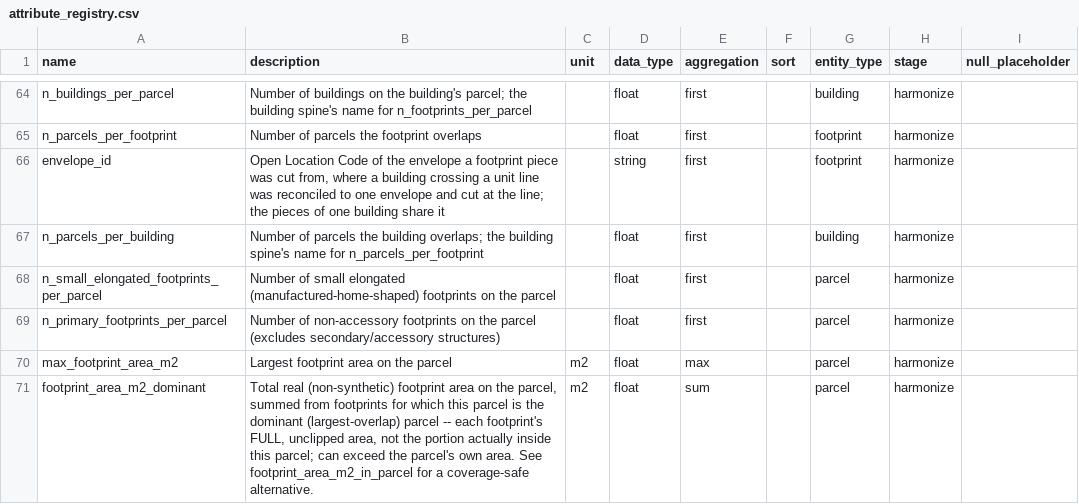
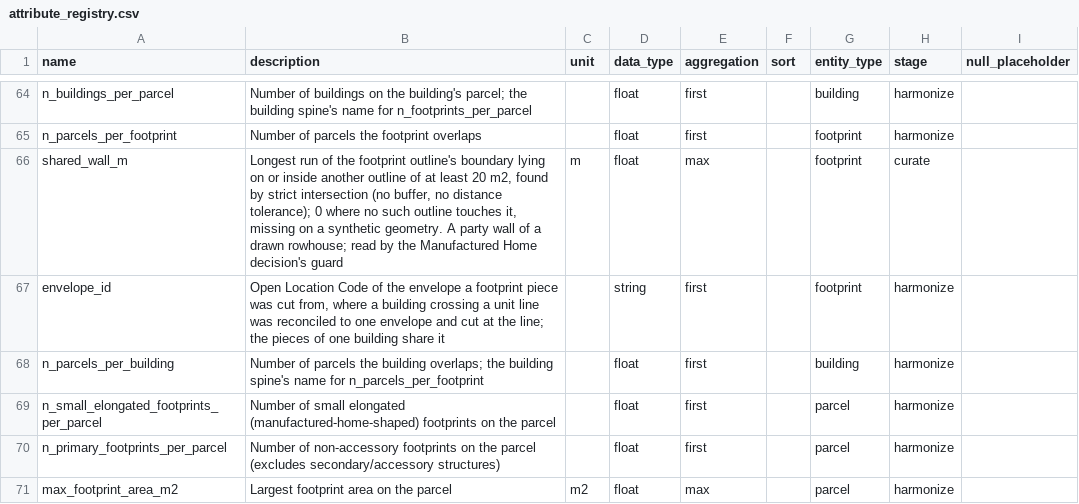
Before and after one commit to chrnolte/openplaces, a CSV file: src/openplaces/core/attribute_registry.csv, drawn as a sheet; only a part is shown, gaps mark what is left out; the shorter side is filled out with more unchanged rows.

Commit message:
Shape alone cannot make a wall-sharing footprint a manufactured home
New shared_wall_m (longest boundary run on another outline, strict intersection); insufficient_alone takes a list of guards; shape and value labels need a partner where shared_wall_m >= 3.

```diff
--- a/src/openplaces/core/attribute_registry.csv
+++ b/src/openplaces/core/attribute_registry.csv
@@ -65,2 +65,3 @@ n_buildings_per_parcel,Number of buildings on the building's parcel; the buildin
 n_parcels_per_footprint,Number of parcels the footprint overlaps,,float,first,,footprint,harmonize
+shared_wall_m,"Longest run of the footprint outline's boundary lying on or inside another outline of at least 20 m2, found by strict intersection (no buffer, no distance tolerance); 0 where no such outline touches it, missing on a synthetic geometry. A party wall of a drawn rowhouse; read by the Manufactured Home decision's guard",m,float,max,,footprint,curate
 envelope_id,"Open Location Code of the envelope a footprint piece was cut from, where a building crossing a unit line was reconciled to one envelope and cut at the line; the pieces of one building share it",,string,first,,footprint,harmonize
```
Also changed, not shown: 6 other files.
